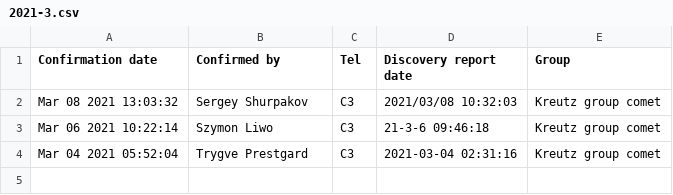
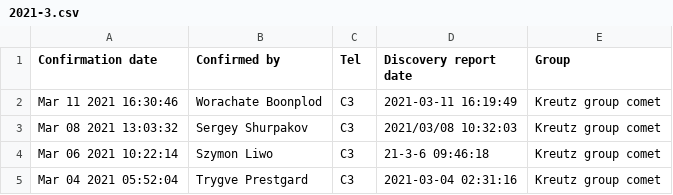
Before and after one commit to mbiesiad/nasa-comets, a CSV file: since-2016/2020/drafts/initial-confirmations/2021-3.csv, drawn as a sheet; the diff names each change by its address in the sheet, - before the commit and + after, or states it on an @@ line.

Commit message:
Update 2021-3.csv
Updated 21-3-12

```diff
--- a/since-2016/2020/drafts/initial-confirmations/2021-3.csv
+++ b/since-2016/2020/drafts/initial-confirmations/2021-3.csv
+row 2: Mar 11 2021 16:30:46 | Worachate Boonplod | C3 | 2021-03-11 16:19:49 | Kreutz group comet
```
